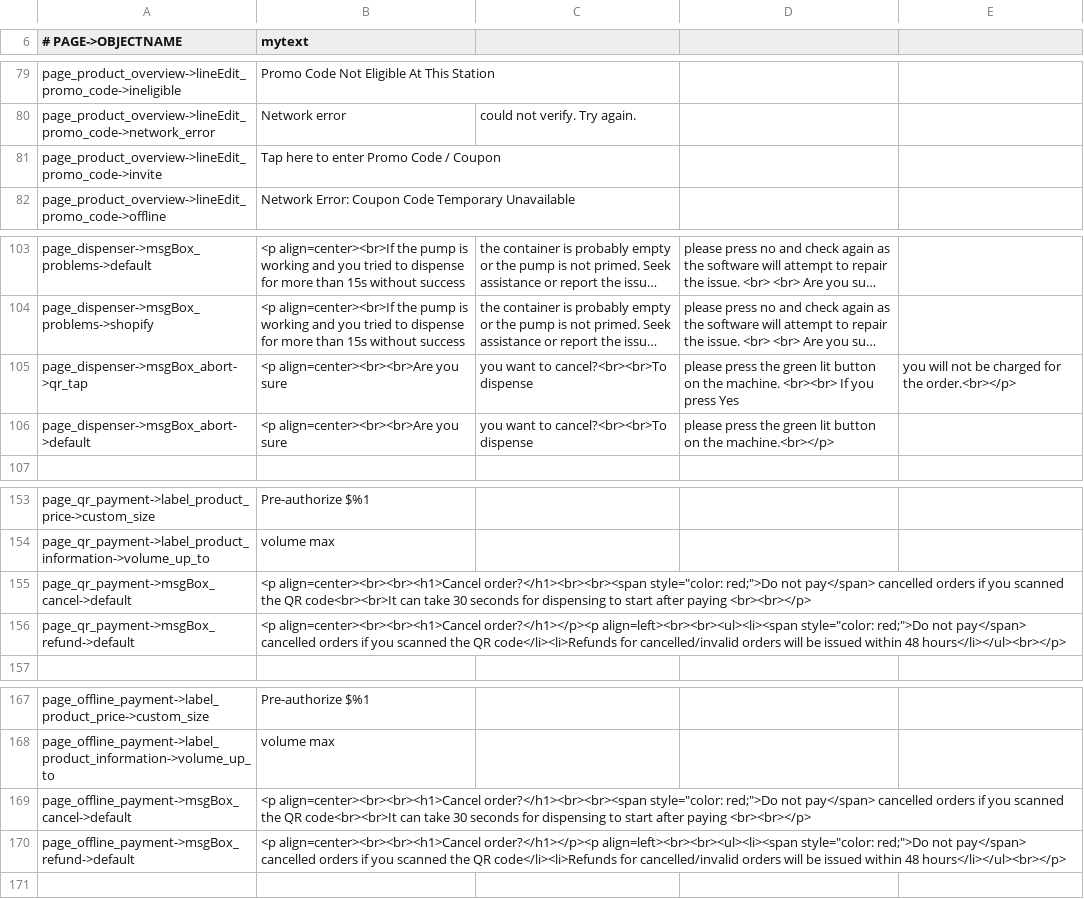
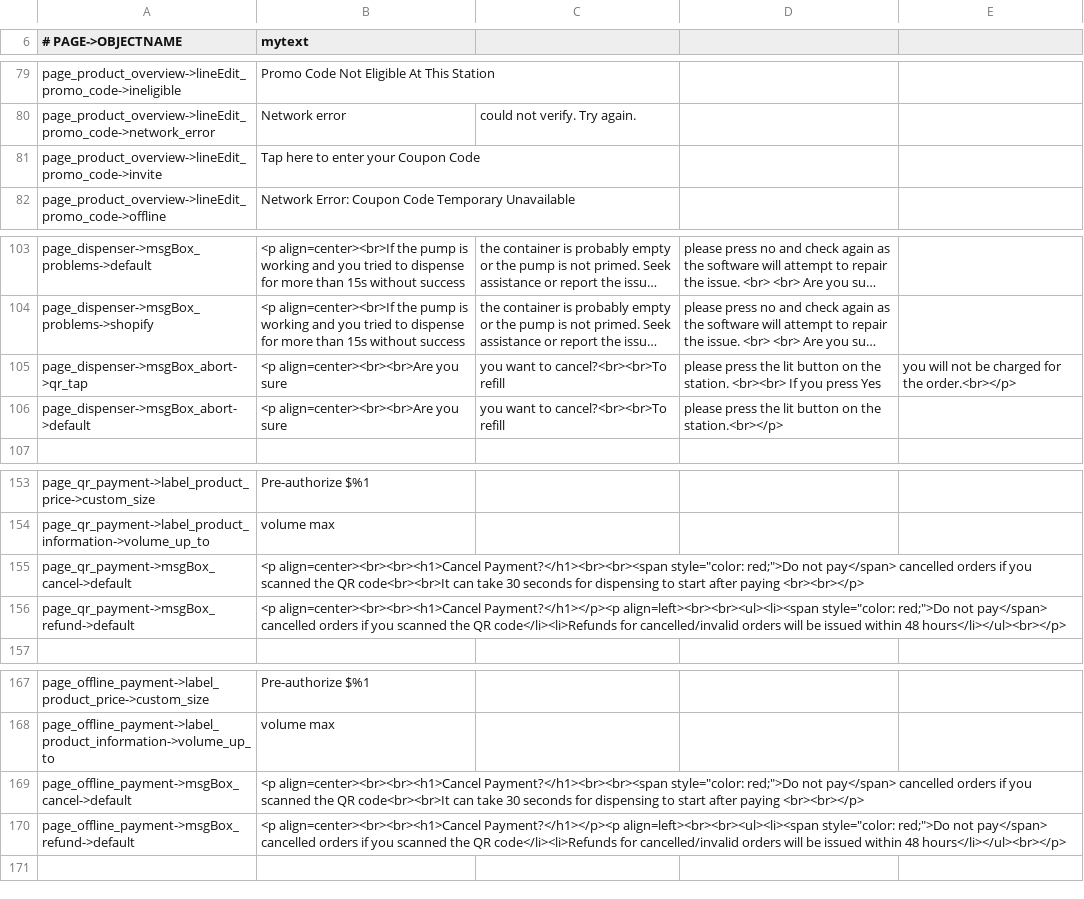
Before and after one commit to opensoapstand/station_computer, a CSV file: ui/references/templates/default/ui_texts.csv, drawn as a sheet; only a part is shown, gaps mark what is left out; long unchanged cells end in …; the diff names each change by its address in the sheet, - before the commit and + after, or states it on an @@ line.

```diff
--- a/ui/references/templates/default/ui_texts.csv
+++ b/ui/references/templates/default/ui_texts.csv
-B81 (mytext): Tap here to enter Promo Code / Coupon
+B81 (mytext): Tap here to enter your Coupon Code
-C105:C106: you want to cancel?<br><br>To dispense
+C105:C106: you want to cancel?<br><br>To refill
-D105: …press the green lit button on the machine. <br><br> If…
+D105: …press the lit button on the station. <br><br> If…
-D106: …press the green lit button on the machine.<br></p>
+D106: …press the lit button on the station.<br></p>
-B155 (mytext): <p align=center><br><br><h1>Cancel order?</h1><br><br><span style="color: red;">Do…
+B155 (mytext): <p align=center><br><br><h1>Cancel Payment?</h1><br><br><span style="color: red;">Do…
-B156 (mytext): <p align=center><br><br><h1>Cancel order?</h1></p><p align=left><br><br><ul><li><span style="color:…
+B156 (mytext): <p align=center><br><br><h1>Cancel Payment?</h1></p><p align=left><br><br><ul><li><span style="color:…
-B169 (mytext): <p align=center><br><br><h1>Cancel order?</h1><br><br><span style="color: red;">Do…
+B169 (mytext): <p align=center><br><br><h1>Cancel Payment?</h1><br><br><span style="color: red;">Do…
-B170 (mytext): <p align=center><br><br><h1>Cancel order?</h1></p><p align=left><br><br><ul><li><span style="color:…
+B170 (mytext): <p align=center><br><br><h1>Cancel Payment?</h1></p><p align=left><br><br><ul><li><span style="color:…
```
Also changed, not shown: ui/references/templates/default_AP2/ui_texts.csv, 11 other files.
